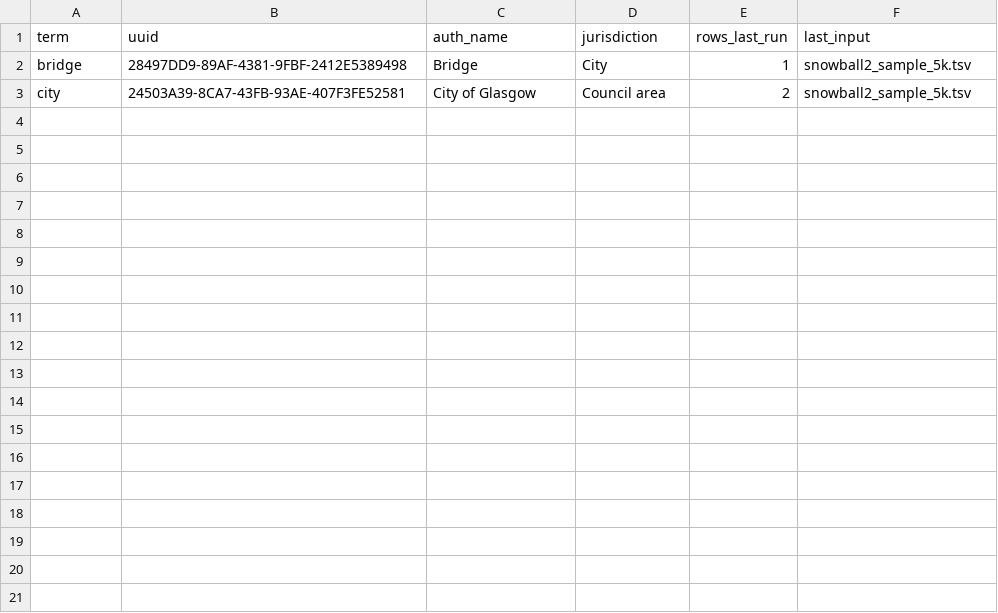
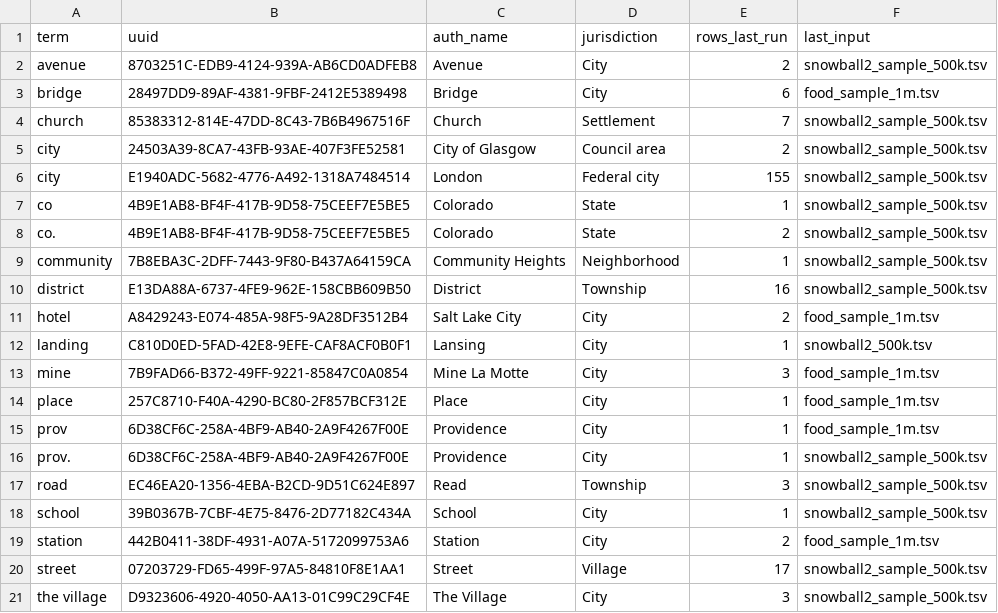
Before and after one commit to NateLeMonnier/anaconda-2, a TSV file: mnt_defects.tsv, drawn as a sheet.

```diff
--- a/mnt_defects.tsv
+++ b/mnt_defects.tsv
@@ -1,3 +1,21 @@
 term	uuid	auth_name	jurisdiction	rows_last_run	last_input
-bridge	28497DD9-89AF-4381-9FBF-2412E5389498	Bridge	City	1	snowball2_sample_5k.tsv
-city	24503A39-8CA7-43FB-93AE-407F3FE52581	City of Glasgow	Council area	2	snowball2_sample_5k.tsv
+avenue	8703251C-EDB9-4124-939A-AB6CD0ADFEB8	Avenue	City	2	snowball2_sample_500k.tsv
+bridge	28497DD9-89AF-4381-9FBF-2412E5389498	Bridge	City	6	food_sample_1m.tsv
+church	85383312-814E-47DD-8C43-7B6B4967516F	Church	Settlement	7	snowball2_sample_500k.tsv
+city	24503A39-8CA7-43FB-93AE-407F3FE52581	City of Glasgow	Council area	2	snowball2_sample_500k.tsv
+city	E1940ADC-5682-4776-A492-1318A7484514	London	Federal city	155	snowball2_sample_500k.tsv
+co	4B9E1AB8-BF4F-417B-9D58-75CEEF7E5BE5	Colorado	State	1	snowball2_sample_500k.tsv
+co.	4B9E1AB8-BF4F-417B-9D58-75CEEF7E5BE5	Colorado	State	2	snowball2_sample_500k.tsv
+community	7B8EBA3C-2DFF-7443-9F80-B437A64159CA	Community Heights	Neighborhood	1	snowball2_sample_500k.tsv
+district	E13DA88A-6737-4FE9-962E-158CBB609B50	District	Township	16	snowball2_sample_500k.tsv
+hotel	A8429243-E074-485A-98F5-9A28DF3512B4	Salt Lake City	City	2	food_sample_1m.tsv
+landing	C810D0ED-5FAD-42E8-9EFE-CAF8ACF0B0F1	Lansing	City	1	snowball2_500k.tsv
+mine	7B9FAD66-B372-49FF-9221-85847C0A0854	Mine La Motte	City	3	food_sample_1m.tsv
+place	257C8710-F40A-4290-BC80-2F857BCF312E	Place	City	1	food_sample_1m.tsv
+prov	6D38CF6C-258A-4BF9-AB40-2A9F4267F00E	Providence	City	1	food_sample_1m.tsv
+prov.	6D38CF6C-258A-4BF9-AB40-2A9F4267F00E	Providence	City	1	snowball2_sample_500k.tsv
+road	EC46EA20-1356-4EBA-B2CD-9D51C624E897	Read	Township	3	snowball2_sample_500k.tsv
+school	39B0367B-7CBF-4E75-8476-2D77182C434A	School	City	1	snowball2_sample_500k.tsv
+station	442B0411-38DF-4931-A07A-5172099753A6	Station	City	2	food_sample_1m.tsv
+street	07203729-FD65-499F-97A5-84810F8E1AA1	Street	Village	17	snowball2_sample_500k.tsv
+the village	D9323606-4920-4050-AA13-01C99C29CF4E	The Village	City	3	snowball2_sample_500k.tsv
```
Also changed, not shown: 6 other files.
